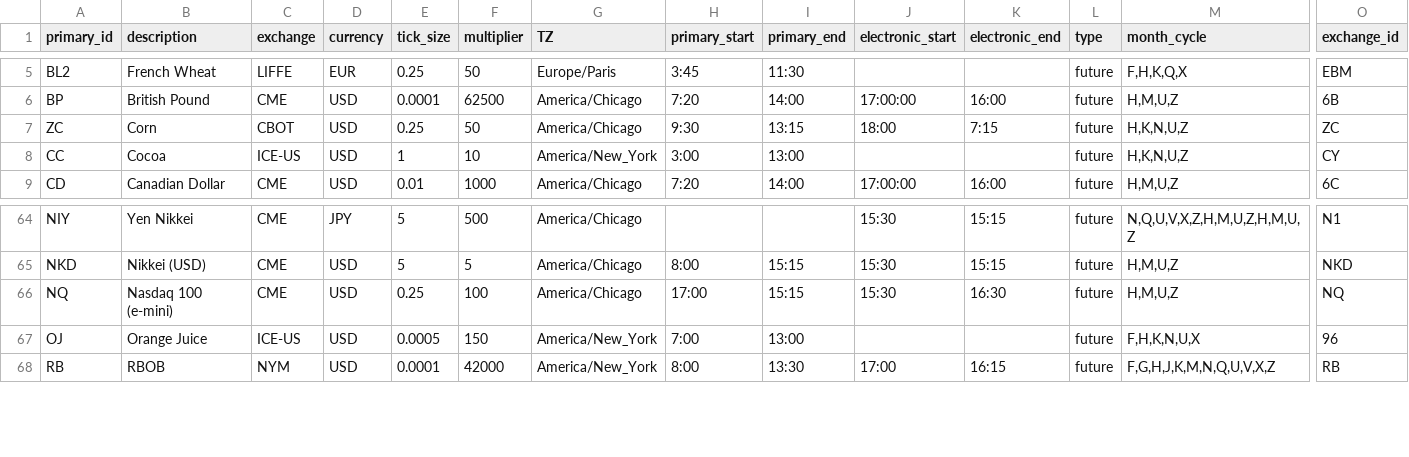
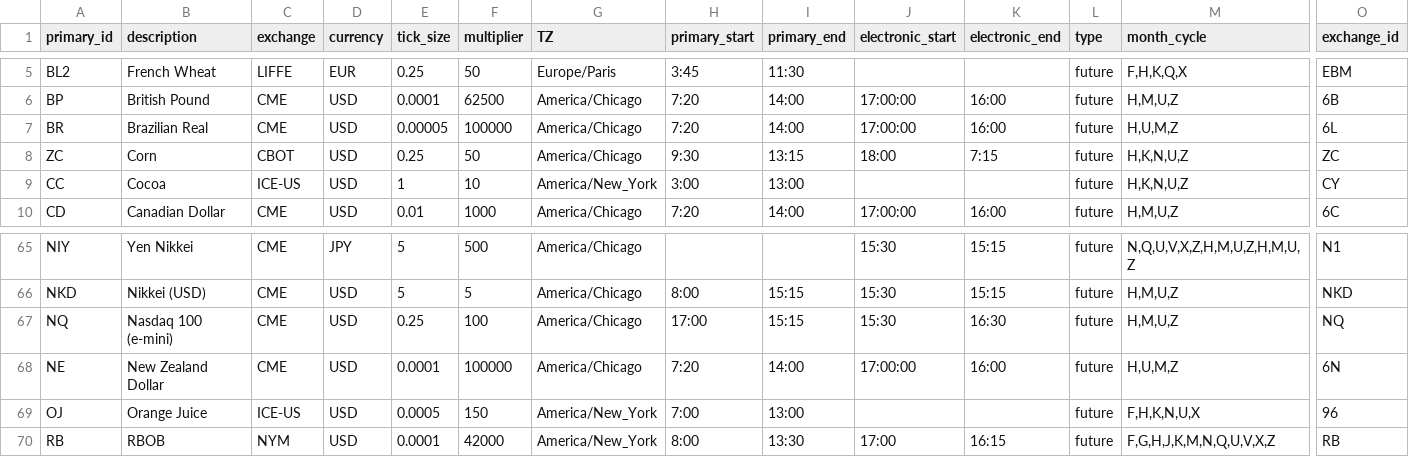
Before and after one commit to gsee/FinancialInstrument, a CSV file: data/root_contracts.csv, drawn as a sheet; only a part is shown, gaps mark what is left out; rows hold the shown columns only; the diff names each change by its address in the sheet, - before the commit and + after, or states it on an @@ line.

Commit message:
- add Brazilian real and New Zealand Dollar
git-svn-id: svn://svn.r-forge.r-project.org/svnroot/blotter/pkg/FinancialInstrument@706 edb9625f-4e0d-4859-8d74-9fd3b1da38cb

```diff
--- a/data/root_contracts.csv
+++ b/data/root_contracts.csv
+row 7: BR | Brazilian Real | CME | USD | 0.00005 | 100000 | America/Chicago | 7:20 | 14:00 | 17:00:00 | 16:00 | future | H,U,M,Z | 6L
+row 68: NE | New Zealand Dollar | CME | USD | 0.0001 | 100000 | America/Chicago | 7:20 | 14:00 | 17:00:00 | 16:00 | future | H,U,M,Z | 6N
```
